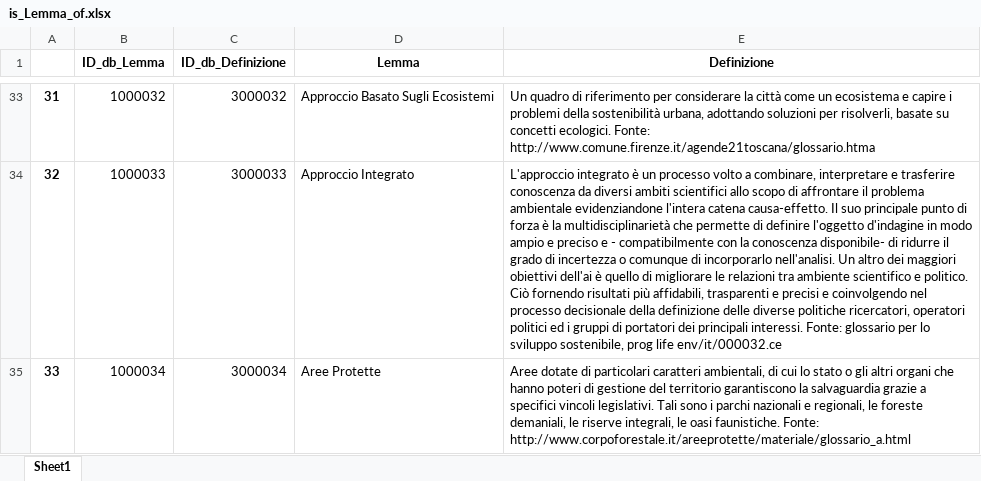
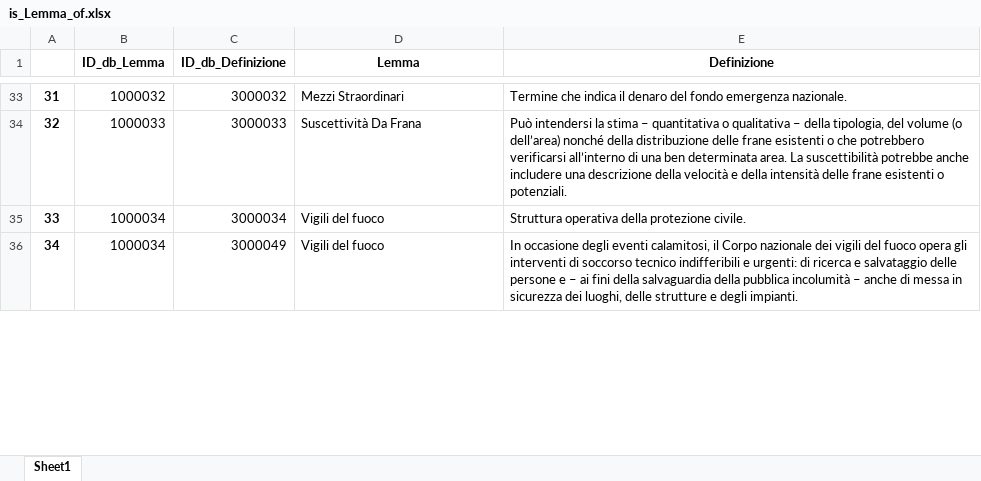
Before and after one commit to tommasosansone91/Metaglossario-Gestisco, an Excel workbook: static/saved_dataframes/tabelle_entita_e_relazionali/is_Lemma_of.xlsx, sheet Sheet1, drawn as a sheet; only a part is shown, gaps mark what is left out; values as stored, in another font and other column widths than the file's, no borders; the diff covers the shown part only; the diff names each change by its address in the sheet, - before the commit and + after, or states it on an @@ line.

```diff
--- a/static/saved_dataframes/tabelle_entita_e_relazionali/is_Lemma_of.xlsx (sheet Sheet1)
+++ b/static/saved_dataframes/tabelle_entita_e_relazionali/is_Lemma_of.xlsx (sheet Sheet1)
-D33 (Lemma): Approccio Basato Sugli Ecosistemi
+D33 (Lemma): Mezzi Straordinari
-E33 (Definizione): Un quadro di riferimento per considerare la città come un ecosistema e capire i problemi della sostenibilità urbana, adottando soluzioni per risolverli, basate su concetti ecologici. Fonte: http://www.comune.firenze.it/agende21toscana/glossario.htma
+E33 (Definizione): Termine che indica il denaro del fondo emergenza nazionale.
-D34 (Lemma): Approccio Integrato
+D34 (Lemma): Suscettività Da Frana
-E34 (Definizione): L'approccio integrato è un processo volto a combinare, interpretare e trasferire conoscenza da diversi ambiti scientifici allo scopo di affrontare il problema ambientale evidenziandone l'intera catena causa-effetto. Il suo principale punto di forza è la multidisciplinarietà che permette di definire l'oggetto d'indagine in modo ampio e preciso e - compatibilmente con la conoscenza disponibile- di ridurre il grado di incertezza o comunque di incorporarlo nell'analisi. Un altro dei maggiori obiettivi dell'ai è quello di migliorare le relazioni tra ambiente scientifico e politico. Ciò fornendo risultati più affidabili, trasparenti e precisi e coinvolgendo nel processo decisionale della definizione delle diverse politiche ricercatori, operatori politici ed i gruppi di portatori dei principali interessi. Fonte: glossario per lo sviluppo sostenibile, prog life env/it/000032.ce
+E34 (Definizione): Può intendersi la stima – quantitativa o qualitativa – della tipologia, del volume (o dell’area) nonché della distribuzione delle frane esistenti o che potrebbero verificarsi all’interno di una ben determinata area. La suscettibilità potrebbe anche includere una descrizione della velocità e della intensità delle frane esistenti o potenziali.
-D35 (Lemma): Aree Protette
+D35 (Lemma): Vigili del fuoco
-E35 (Definizione): Aree dotate di particolari caratteri ambientali, di cui lo stato o gli altri organi che hanno poteri di gestione del territorio garantiscono la salvaguardia grazie a specifici vincoli legislativi. Tali sono i parchi nazionali e regionali, le foreste demaniali, le riserve integrali, le oasi faunistiche. Fonte: http://www.corpoforestale.it/areeprotette/materiale/glossario_a.html
+E35 (Definizione): Struttura operativa della protezione civile.
+row 36: 34 | 1000034 | 3000049 | Vigili del fuoco | In occasione degli eventi calamitosi, il Corpo nazionale dei vigili del fuoco opera gli interventi di soccorso tecnico indifferibili e urgenti: di ricerca e salvataggio delle persone e – ai fini della salvaguardia della pubblica incolumità – anche di messa in sicurezza dei luoghi, delle strutture e degli impianti.
```
Also changed, not shown: 7 added rows, 181 removed rows, 138 edited cells and row numbers in column A elsewhere in this sheet, static/saved_dataframes/Elab1.xlsx, static/saved_dataframes/Terminologia_metaglossario.xlsx, 21 other files.
